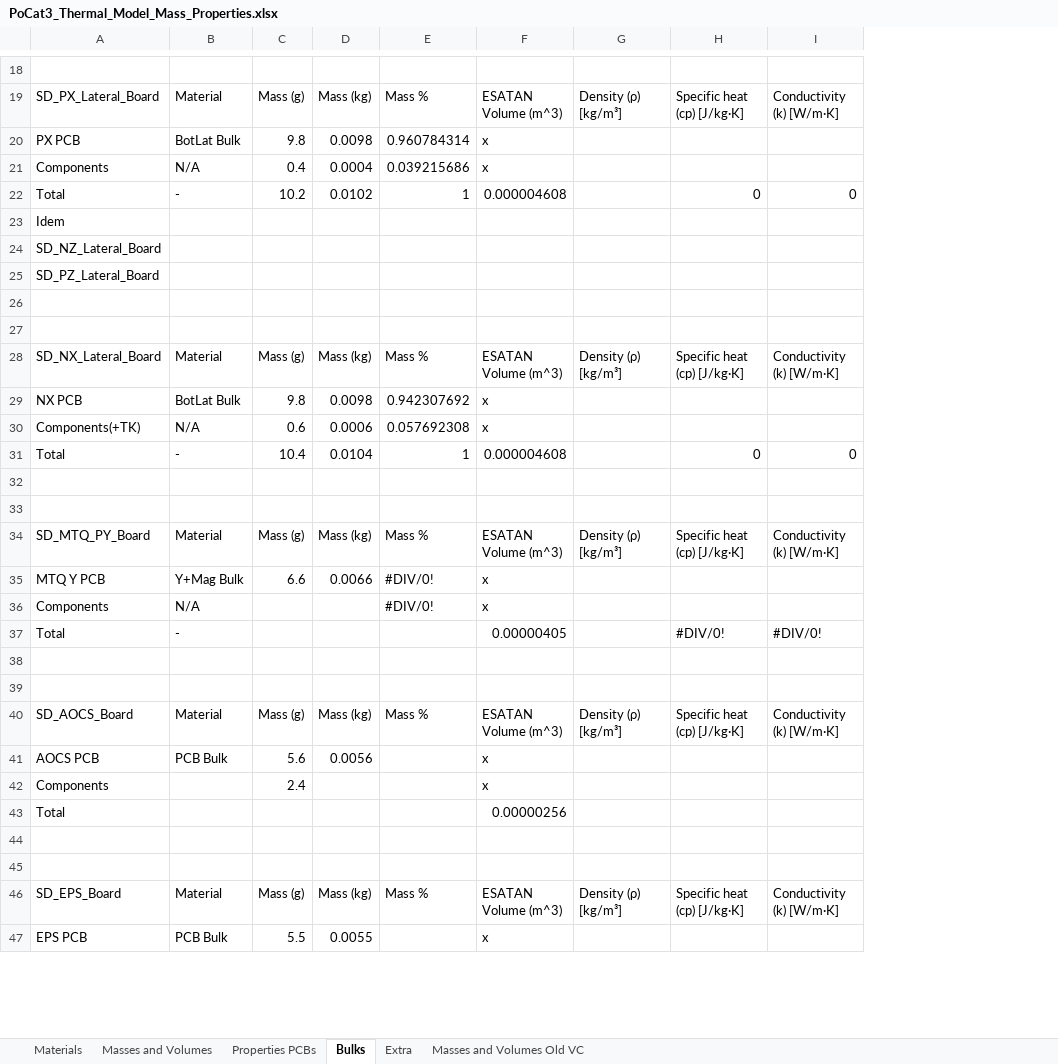
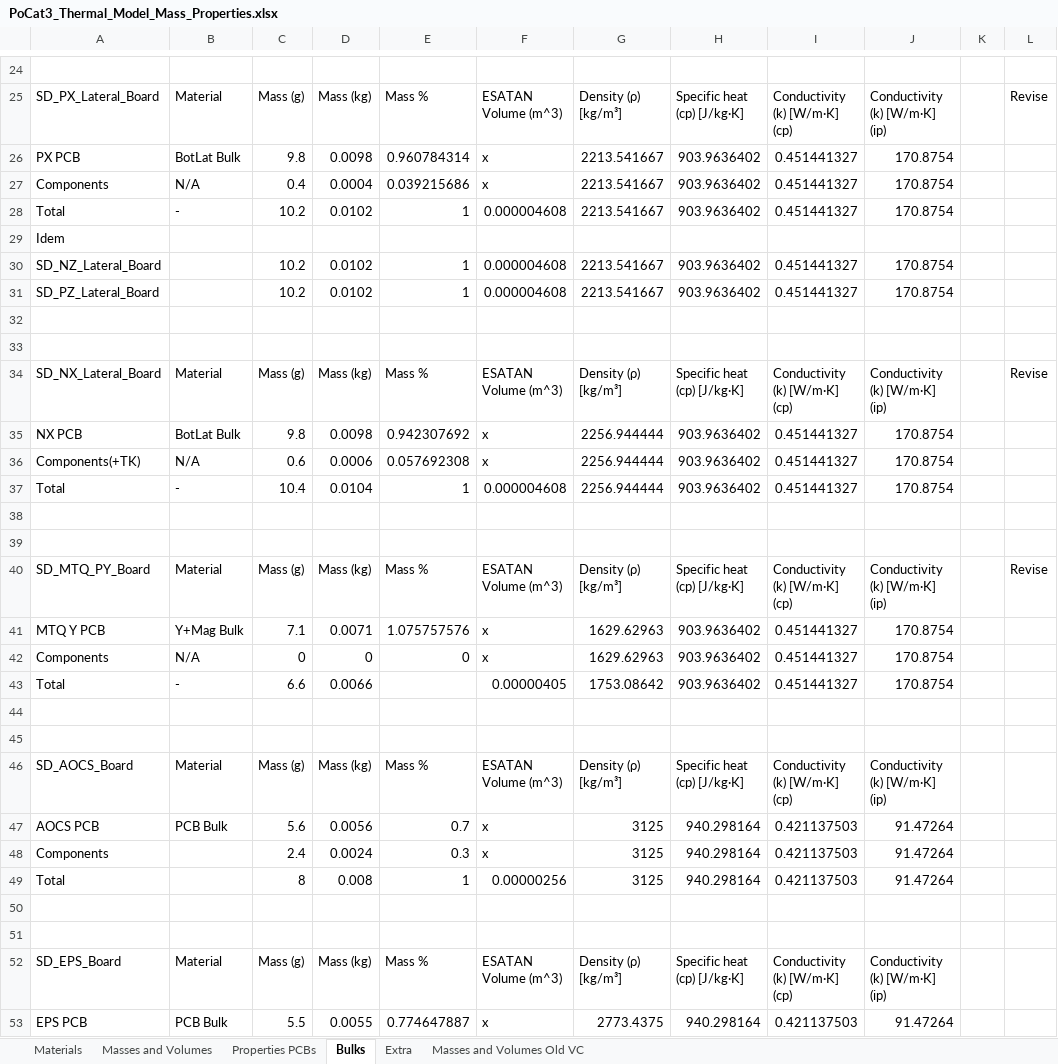
Before and after one commit to o-pvnrt/PoCat-Thermal, an Excel workbook: PoCat3_Thermal_Model_Mass_Properties.xlsx, sheet Bulks, drawn as a sheet; only a part is shown, gaps mark what is left out; values as stored, in another font and other column widths than the file's, no cell formats; removed rows and columns are numbered as before the commit, all else as after; the diff covers the shown part only; the diff names each change by its address in the sheet, - before the commit and + after, or states it on an @@ line.

```diff
--- a/PoCat3_Thermal_Model_Mass_Properties.xlsx (sheet Bulks)
+++ b/PoCat3_Thermal_Model_Mass_Properties.xlsx (sheet Bulks)
-column I, rows 19-22: Conductivity (k) [W/m·K] |  |  | 0; rows 28-40: Conductivity (k) [W/m·K] |  |  | 0 |  |  | Conductivity (k) [W/m·K] |  |  | #DIV/0! |  |  | Conductivity (k) [W/m·K]; row 46: Conductivity (k) [W/m·K]
+column I, rows 25-28: Conductivity (k) [W/m·K] (cp) | 0.451441327 | 0.451441327 | 0.451441327; rows 34-48: Conductivity (k) [W/m·K] (cp) | 0.451441327 | 0.451441327 | 0.451441327 |  |  | Conductivity (k) [W/m·K] (cp) | 0.451441327 | 0.451441327 | 0.451441327 |  |  | Conductivity (k) [W/m·K] (cp) | 0.421137503 | 0.421137503; rows 52-53: Conductivity (k) [W/m·K] (cp) | 0.421137503
+column J, rows 25-28: Conductivity (k) [W/m·K] (ip) | 170.8754 | 170.8754 | 170.8754; rows 34-48: Conductivity (k) [W/m·K] (ip) | 170.8754 | 170.8754 | 170.8754 |  |  | Conductivity (k) [W/m·K] (ip) | 170.8754 | 170.8754 | 170.8754 |  |  | Conductivity (k) [W/m·K] (ip) | 91.47264 | 91.47264; rows 52-53: Conductivity (k) [W/m·K] (ip) | 91.47264
+column K, empty
+column L, row 25: Revise; rows 34-40: Revise |  |  |  |  |  | Revise
-G26:G28: (empty)
+G26:G28: 2213.541667
-H26:H27: (empty)
+H26:H27: 903.9636402
-H28: 0
+H28: 903.9636402
-row 24: SD_NZ_Lateral_Board
-row 25: SD_PZ_Lateral_Board
+row 30: SD_NZ_Lateral_Board |  | 10.2 | 0.0102 | 1 | 0.000004608 | 2213.541667 | 903.9636402 | 0.451441327 | 170.8754
+row 31: SD_PZ_Lateral_Board |  | 10.2 | 0.0102 | 1 | 0.000004608 | 2213.541667 | 903.9636402 | 0.451441327 | 170.8754
-G35:G37: (empty)
+G35:G37: 2256.944444
-H35:H36: (empty)
+H35:H36: 903.9636402
-H37: 0
+H37: 903.9636402
-C41: 6.6
+C41: 7.1
-D41: 0.0066
+D41: 0.0071
-E41: #DIV/0!
+E41: 1.075757576
-G41:G42: (empty)
+G41:G42: 1629.62963
-H41:H42: (empty)
+H41:H42: 903.9636402
-C42: (empty)
+C42: 0
-D42: (empty)
+D42: 0
-E42: #DIV/0!
+E42: 0
-C43: (empty)
+C43: 6.6
-D43: (empty)
+D43: 0.0066
-G43: (empty)
+G43: 1753.08642
-H43: #DIV/0!
+H43: 903.9636402
-E47: (empty)
+E47: 0.7
-G47:G48: (empty)
+G47:G48: 3125
-H47:H48: (empty)
+H47:H48: 940.298164
-D48: (empty)
+D48: 0.0024
-E48: (empty)
+E48: 0.3
-row 43: Total |  |  |  |  | 0.00000256
+row 49: Total |  | 8 | 0.008 | 1 | 0.00000256 | 3125 | 940.298164 | 0.421137503 | 91.47264
-E53: (empty)
+E53: 0.774647887
-G53: (empty)
+G53: 2773.4375
-H53: (empty)
+H53: 940.298164
```
Also changed, not shown: 22 added rows, 17 removed rows and 98 edited cells elsewhere in this sheet, sheet Properties PCBs, sheet Extra, sheet Masses and Volumes, cell formats, formulas that keep their value.
